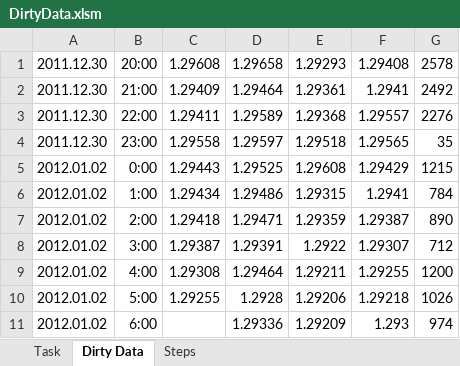
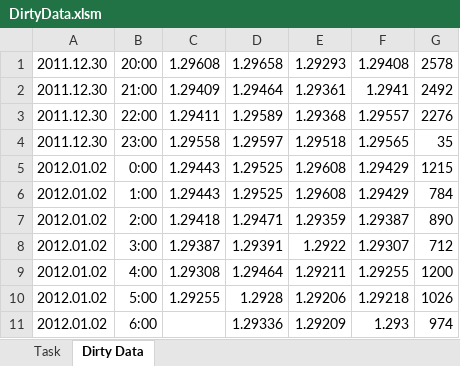
Before and after one commit to Lucas170/Chapter-5-All-Files, an Excel workbook: DirtyData.xlsm, sheet Dirty Data, drawn as a sheet; only a part is shown; values as stored, in another font and other column widths than the file's, no borders; removed rows and columns are numbered as before the commit, all else as after; the diff names each change by its address in the sheet, - before the commit and + after, or states it on an @@ line.

Commit message:
Updated DirtyData

```diff
--- a/DirtyData.xlsm (sheet Dirty Data)
+++ b/DirtyData.xlsm (sheet Dirty Data)
-sheet tab: Steps
-row 6: 2012.01.02 | 1:00 | 1.29434 | 1.29486 | 1.29315 | 1.2941 | 784
+row 6: 2012.01.02 | 1:00 | 1.29443 | 1.29525 | 1.29608 | 1.29429 | 784
```
